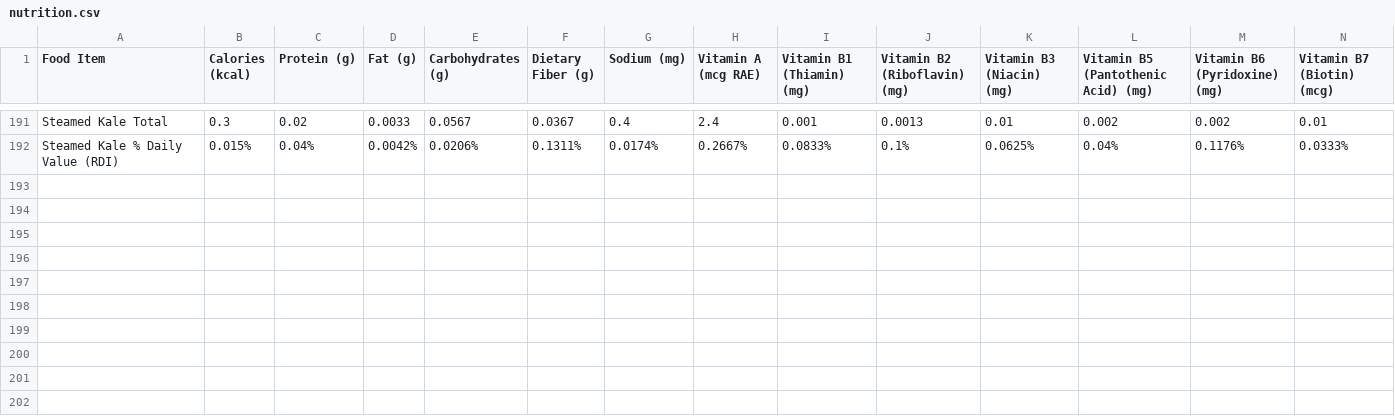
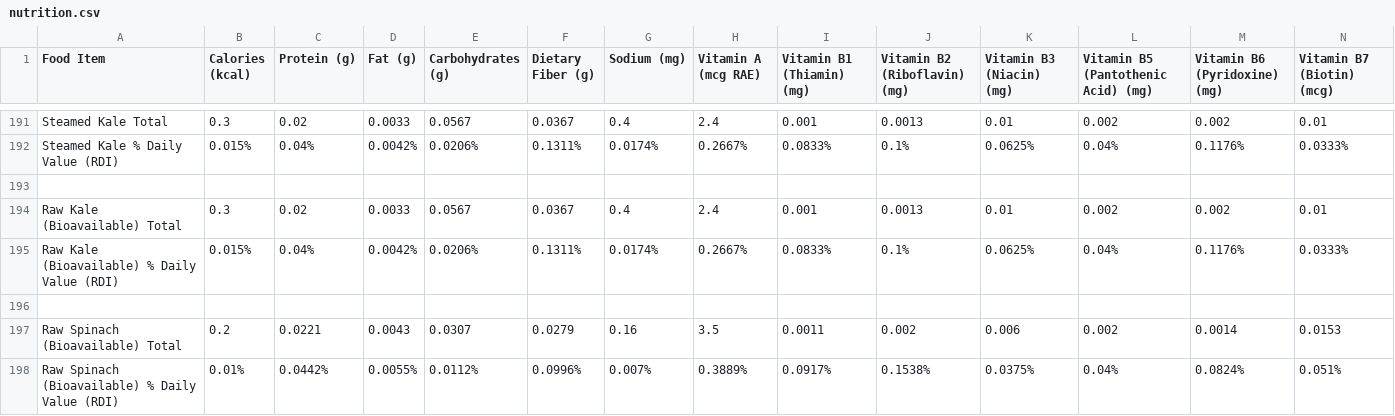
Before and after one commit to natoen/nutrition, a CSV file: nutrition.csv, drawn as a sheet; only a part is shown, gaps mark what is left out; rows hold the shown columns only; the diff names each change by its address in the sheet, - before the commit and + after, or states it on an @@ line.

```diff
--- a/nutrition.csv
+++ b/nutrition.csv
+row 193: (empty)
+row 194: Raw Kale (Bioavailable) Total | 0.3 | 0.02 | 0.0033 | 0.0567 | 0.0367 | 0.4 | 2.4 | 0.001 | 0.0013 | 0.01 | 0.002 | 0.002 | 0.01
+row 195: Raw Kale (Bioavailable) % Daily Value (RDI) | 0.015% | 0.04% | 0.0042% | 0.0206% | 0.1311% | 0.0174% | 0.2667% | 0.0833% | 0.1% | 0.0625% | 0.04% | 0.1176% | 0.0333%
+row 196: (empty)
+row 197: Raw Spinach (Bioavailable) Total | 0.2 | 0.0221 | 0.0043 | 0.0307 | 0.0279 | 0.16 | 3.5 | 0.0011 | 0.002 | 0.006 | 0.002 | 0.0014 | 0.0153
+row 198: Raw Spinach (Bioavailable) % Daily Value (RDI) | 0.01% | 0.0442% | 0.0055% | 0.0112% | 0.0996% | 0.007% | 0.3889% | 0.0917% | 0.1538% | 0.0375% | 0.04% | 0.0824% | 0.051%
```
Also changed, not shown: 1 other file.
